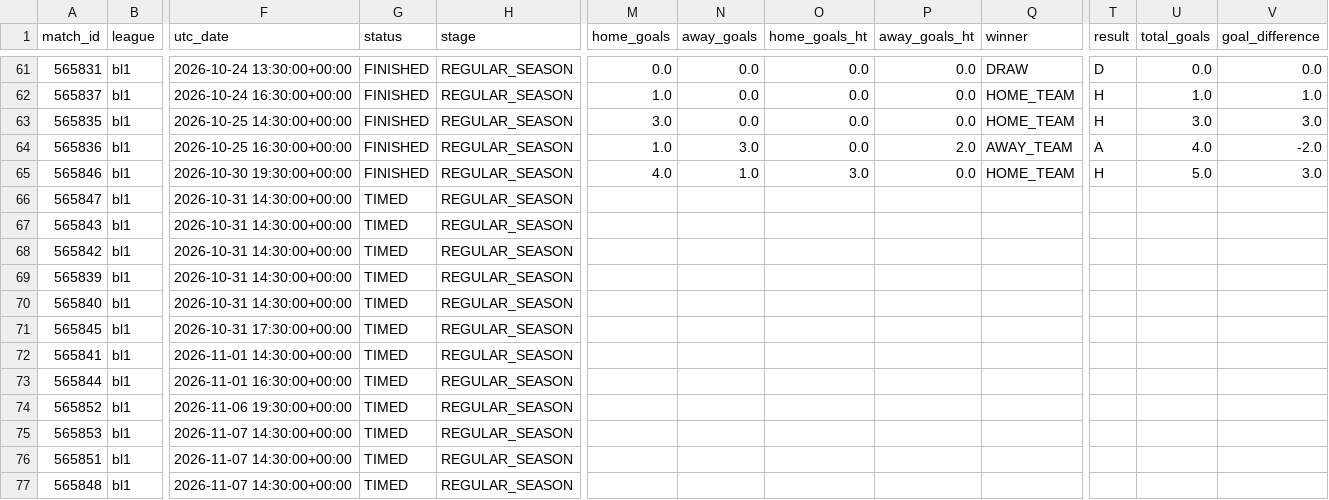
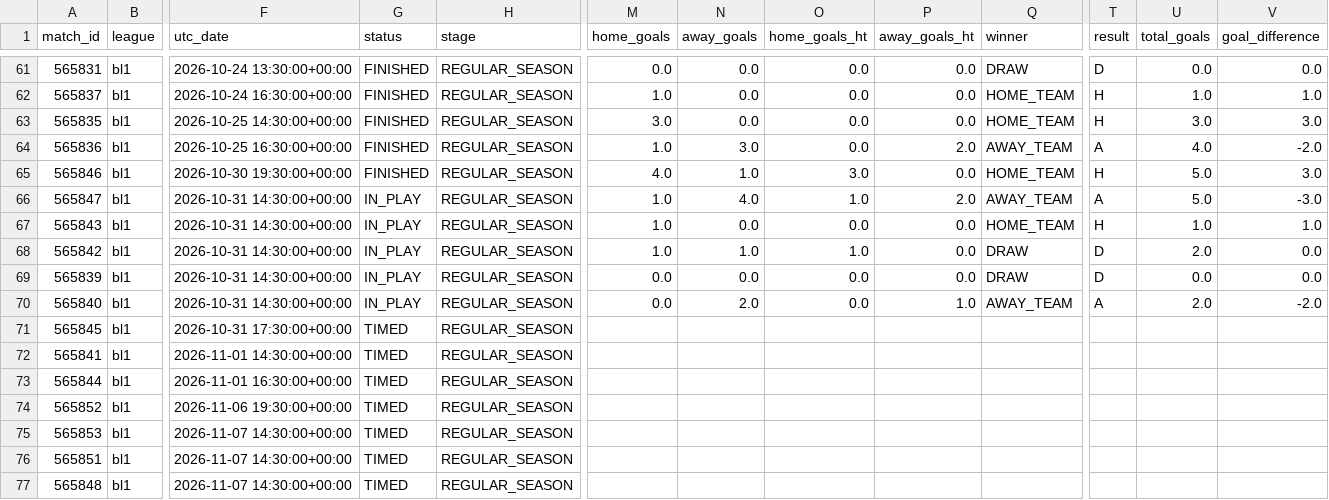
Before and after one commit to JuanAndresHS/pitchiq, a CSV file: data/processed/bl1_matches_2026.csv, drawn as a sheet; only a part is shown, gaps mark what is left out; the diff names each change by its address in the sheet, - before the commit and + after, or states it on an @@ line.

```diff
--- a/data/processed/bl1_matches_2026.csv
+++ b/data/processed/bl1_matches_2026.csv
-G66:G70 (status): TIMED
+G66:G70 (status): IN_PLAY
-M66:M68 (home_goals): (empty)
+M66:M68 (home_goals): 1.0
-N66 (away_goals): (empty)
+N66 (away_goals): 4.0
-O66 (home_goals_ht): (empty)
+O66 (home_goals_ht): 1.0
-P66 (away_goals_ht): (empty)
+P66 (away_goals_ht): 2.0
-Q66 (winner): (empty)
+Q66 (winner): AWAY_TEAM
-T66 (result): (empty)
+T66 (result): A
-U66 (total_goals): (empty)
+U66 (total_goals): 5.0
-V66 (goal_difference): (empty)
+V66 (goal_difference): -3.0
-N67 (away_goals): (empty)
+N67 (away_goals): 0.0
-O67 (home_goals_ht): (empty)
+O67 (home_goals_ht): 0.0
-P67:P69 (away_goals_ht): (empty)
+P67:P69 (away_goals_ht): 0.0
-Q67 (winner): (empty)
+Q67 (winner): HOME_TEAM
-T67 (result): (empty)
+T67 (result): H
-U67 (total_goals): (empty)
+U67 (total_goals): 1.0
-V67 (goal_difference): (empty)
+V67 (goal_difference): 1.0
-N68 (away_goals): (empty)
+N68 (away_goals): 1.0
-O68 (home_goals_ht): (empty)
+O68 (home_goals_ht): 1.0
-Q68:Q69 (winner): (empty)
+Q68:Q69 (winner): DRAW
-T68:T69 (result): (empty)
+T68:T69 (result): D
-U68 (total_goals): (empty)
+U68 (total_goals): 2.0
-V68:V69 (goal_difference): (empty)
+V68:V69 (goal_difference): 0.0
-M69:M70 (home_goals): (empty)
+M69:M70 (home_goals): 0.0
-N69 (away_goals): (empty)
+N69 (away_goals): 0.0
-O69:O70 (home_goals_ht): (empty)
+O69:O70 (home_goals_ht): 0.0
-U69 (total_goals): (empty)
+U69 (total_goals): 0.0
-N70 (away_goals): (empty)
+N70 (away_goals): 2.0
-P70 (away_goals_ht): (empty)
+P70 (away_goals_ht): 1.0
-Q70 (winner): (empty)
+Q70 (winner): AWAY_TEAM
-T70 (result): (empty)
+T70 (result): A
-U70 (total_goals): (empty)
+U70 (total_goals): 2.0
-V70 (goal_difference): (empty)
+V70 (goal_difference): -2.0
```
Also changed, not shown: data/processed/ded_matches_2026.csv, data/processed/pd_matches_2026.csv, 3 other files.
